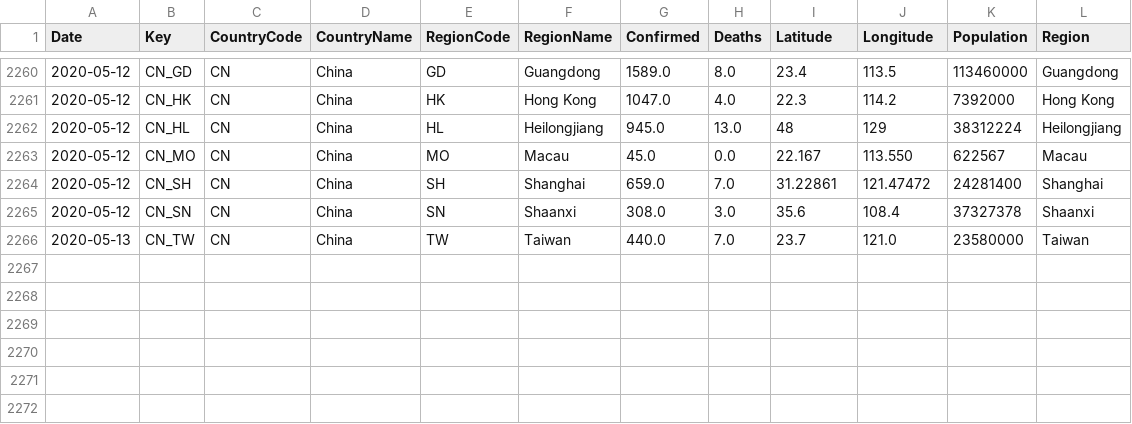
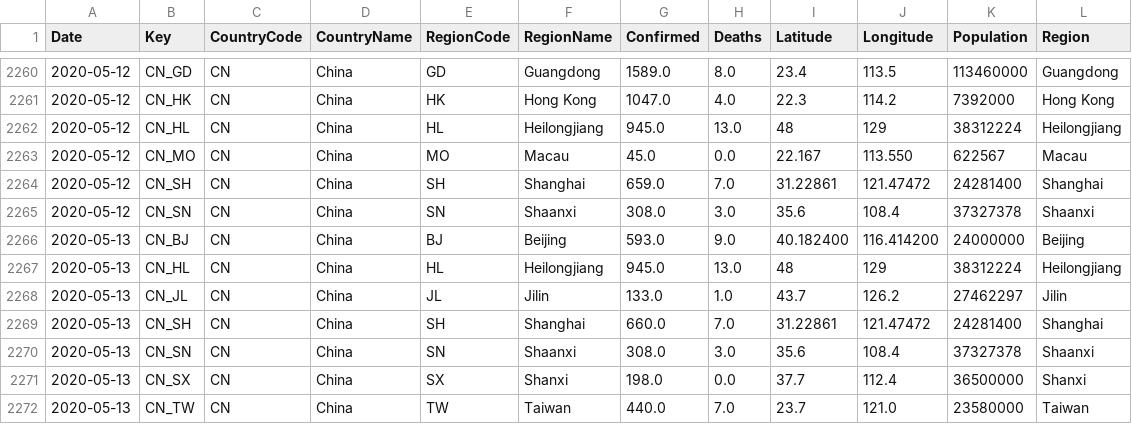
Before and after one commit to sfrias/data, a CSV file: china.csv, drawn as a sheet; only a part is shown, gaps mark what is left out.

```diff
--- a/china.csv
+++ b/china.csv
@@ -2265,2 +2265,8 @@ Date,Key,CountryCode,CountryName,RegionCode,RegionName,Confirmed,Deaths,Latitude
 2020-05-12,CN_SN,CN,China,SN,Shaanxi,308.0,3.0,35.6,108.4,37327378,Shaanxi
+2020-05-13,CN_BJ,CN,China,BJ,Beijing,593.0,9.0,40.182400,116.414200,24000000,Beijing
+2020-05-13,CN_HL,CN,China,HL,Heilongjiang,945.0,13.0,48,129,38312224,Heilongjiang
+2020-05-13,CN_JL,CN,China,JL,Jilin,133.0,1.0,43.7,126.2,27462297,Jilin
+2020-05-13,CN_SH,CN,China,SH,Shanghai,660.0,7.0,31.22861,121.47472,24281400,Shanghai
+2020-05-13,CN_SN,CN,China,SN,Shaanxi,308.0,3.0,35.6,108.4,37327378,Shaanxi
+2020-05-13,CN_SX,CN,China,SX,Shanxi,198.0,0.0,37.7,112.4,36500000,Shanxi
 2020-05-13,CN_TW,CN,China,TW,Taiwan,440.0,7.0,23.7,121.0,23580000,Taiwan
```
Also changed, not shown: cn.csv, data_forecast.csv, 26 other files.
